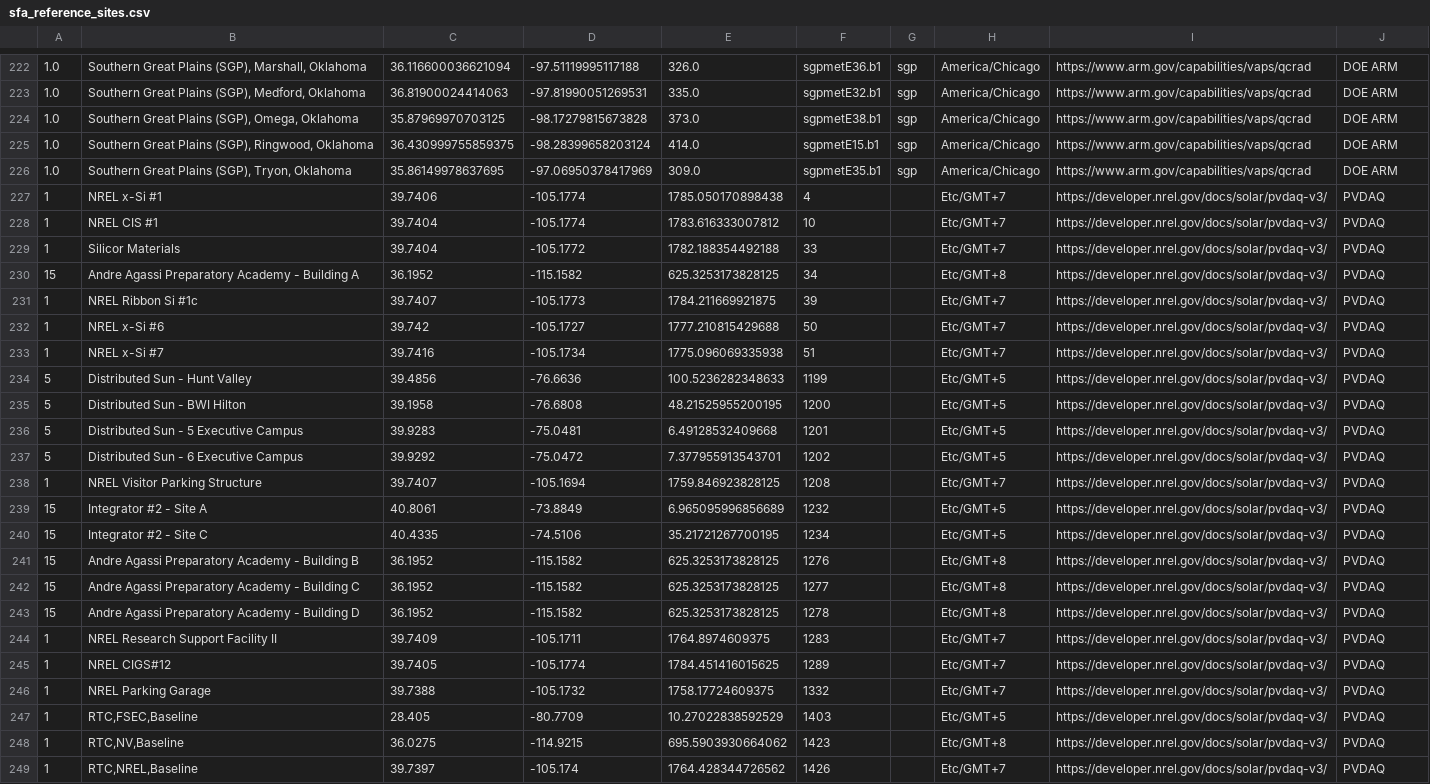
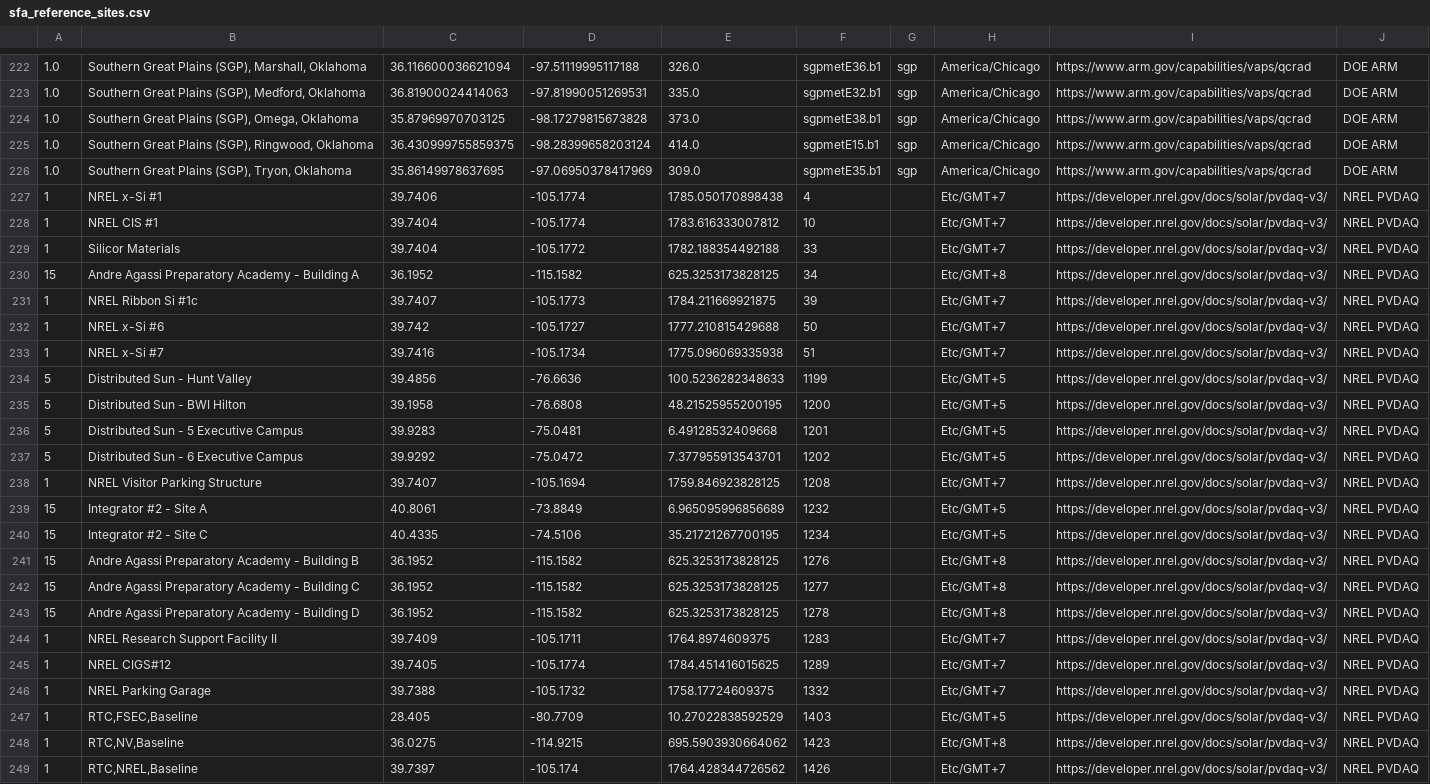
Before and after one commit to SolarArbiter/solarforecastarbiter-core, a CSV file: solarforecastarbiter/io/reference_observations/sfa_reference_sites.csv, drawn as a sheet; only a part is shown, gaps mark what is left out; the diff names each change by its address in the sheet, - before the commit and + after, or states it on an @@ line.

```diff
--- a/solarforecastarbiter/io/reference_observations/sfa_reference_sites.csv
+++ b/solarforecastarbiter/io/reference_observations/sfa_reference_sites.csv
-J227:J249: PVDAQ
+J227:J249: NREL PVDAQ
```
Also changed, not shown: 3 other files.
